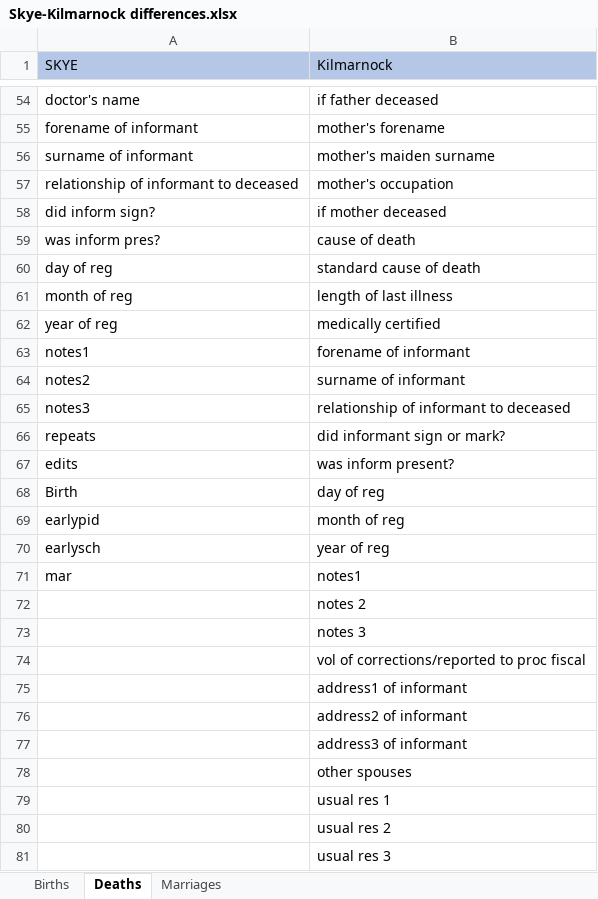
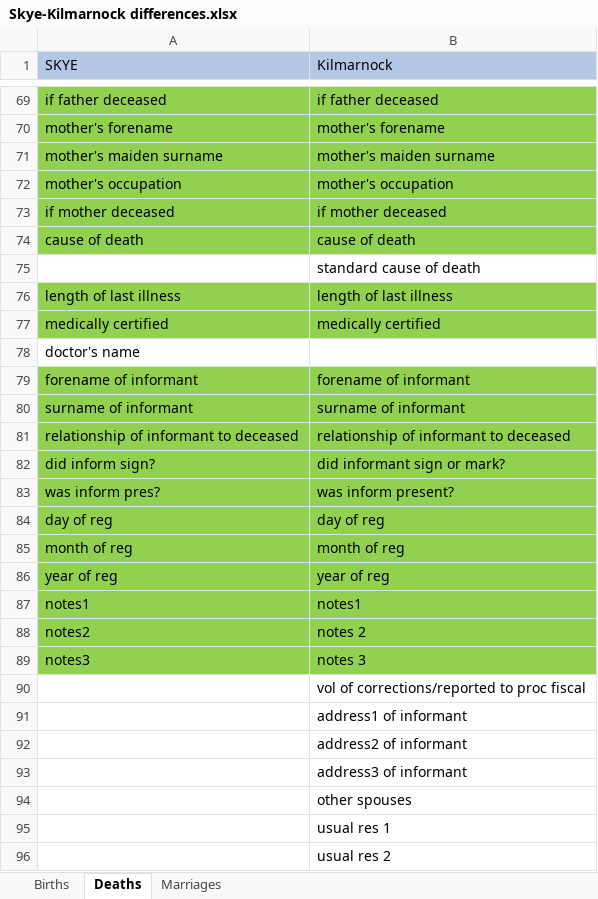
Before and after one commit to stacs-srg/valipop, an Excel workbook: linkage/src/main/java/uk/ac/standrews/cs/digitising_scotland/linkage/importers/kilmarnock/Skye-Kilmarnock differences.xlsx, sheet Deaths, drawn as a sheet; only a part is shown, gaps mark what is left out; the shorter side is filled out with more unchanged rows; values as stored, in another font and other column widths than the file's, no borders; addresses are those after the commit; the diff covers the shown part only; the diff names each change by its address in the sheet, - before the commit and + after, or states it on an @@ line.

Commit message:
Skye BDM importers now hopefully complete.
Former-commit-id: dd0318a5d23909ead4724989666978dd5ad6c439

```diff
--- a/linkage/src/main/java/uk/ac/standrews/cs/digitising_scotland/linkage/importers/kilmarnock/Skye-Kilmarnock differences.xlsx (sheet Deaths)
+++ b/linkage/src/main/java/uk/ac/standrews/cs/digitising_scotland/linkage/importers/kilmarnock/Skye-Kilmarnock differences.xlsx (sheet Deaths)
-A69 (SKYE): doctor's name
+A69 (SKYE): if father deceased
-A69:B74 fill: none
+A69:B74 fill: #92D050
-A70 (SKYE): forename of informant
+A70 (SKYE): mother's forename
-A71 (SKYE): surname of informant
+A71 (SKYE): mother's maiden surname
-A72 (SKYE): relationship of informant to deceased
+A72 (SKYE): mother's occupation
-A73 (SKYE): did inform sign?
+A73 (SKYE): if mother deceased
-A74 (SKYE): was inform pres?
+A74 (SKYE): cause of death
-A75 (SKYE): day of reg
+A75 (SKYE): (empty)
-A76 (SKYE): month of reg
+A76 (SKYE): length of last illness
-A76:B77 fill: none
+A76:B77 fill: #92D050
-A77 (SKYE): year of reg
+A77 (SKYE): medically certified
+row 78: doctor's name
-A79 (SKYE): notes1
+A79 (SKYE): forename of informant
-A79:B89 fill: none
+A79:B89 fill: #92D050
-A80 (SKYE): notes2
+A80 (SKYE): surname of informant
-A81 (SKYE): notes3
+A81 (SKYE): relationship of informant to deceased
-A82 (SKYE): repeats
+A82 (SKYE): did inform sign?
-A83 (SKYE): edits
+A83 (SKYE): was inform pres?
-A84 (SKYE): Birth
+A84 (SKYE): day of reg
-A85 (SKYE): earlypid
+A85 (SKYE): month of reg
-A86 (SKYE): earlysch
+A86 (SKYE): year of reg
-A87 (SKYE): mar
+A87 (SKYE): notes1
-A88 (SKYE): (empty)
+A88 (SKYE): notes2
-A89 (SKYE): (empty)
+A89 (SKYE): notes3
```
Also changed, not shown: 23 added rows, 2 removed rows, 2 moved rows, 34 edited cells and cell formats elsewhere in this sheet, sheet Births, 2 other files.
